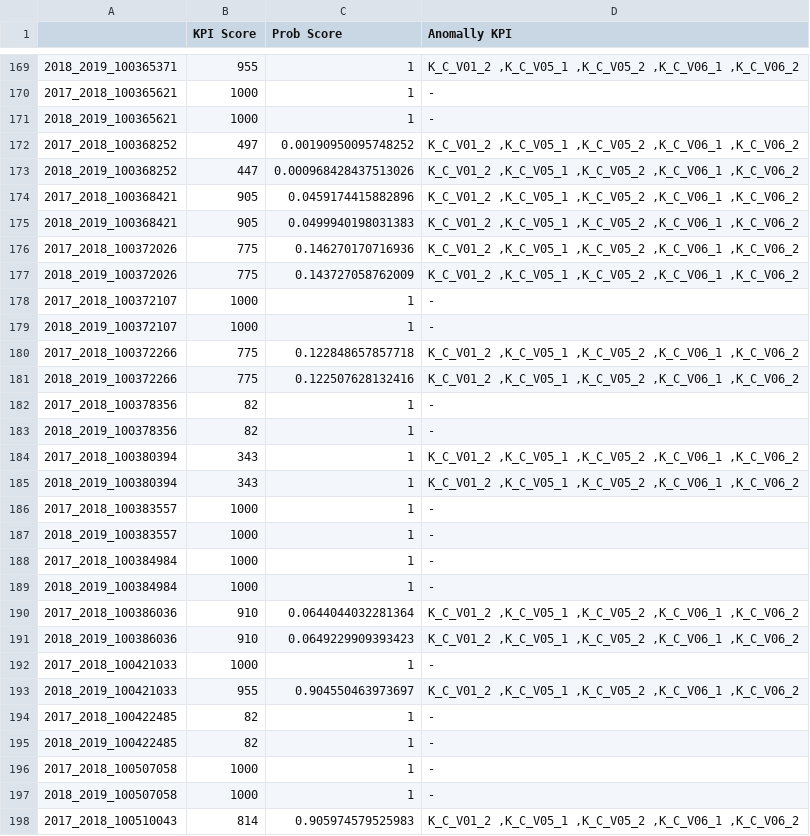
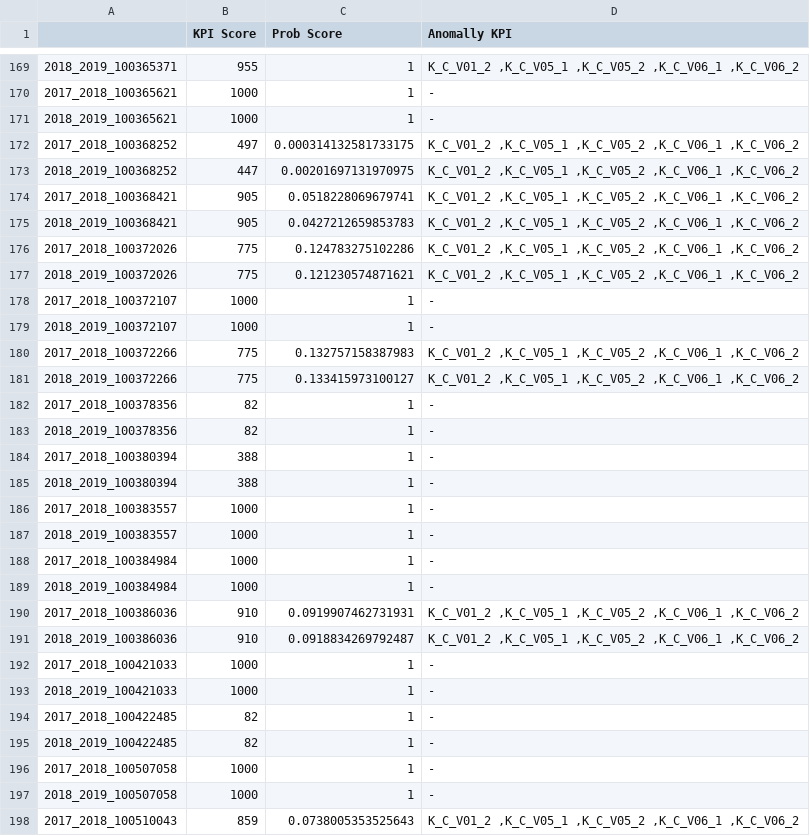
Before and after one commit to bayes-modeling/tfdbn, a CSV file: test.csv, drawn as a sheet; only a part is shown, gaps mark what is left out; the diff covers the shown part only.

Commit message:
fix bug preprocessing data

```diff
--- a/test.csv
+++ b/test.csv
@@ -171,16 +171,16 @@
 "2018_2019_100365621","1000","1","-"
-"2017_2018_100368252","497","0.00190950095748252","K_C_V01_2 ,K_C_V05_1 ,K_C_V05_2 ,K_C_V06_1 ,K_C_V06_2"
-"2018_2019_100368252","447","0.000968428437513026","K_C_V01_2 ,K_C_V05_1 ,K_C_V05_2 ,K_C_V06_1 ,K_C_V06_2"
-"2017_2018_100368421","905","0.0459174415882896","K_C_V01_2 ,K_C_V05_1 ,K_C_V05_2 ,K_C_V06_1 ,K_C_V06_2"
-"2018_2019_100368421","905","0.0499940198031383","K_C_V01_2 ,K_C_V05_1 ,K_C_V05_2 ,K_C_V06_1 ,K_C_V06_2"
-"2017_2018_100372026","775","0.146270170716936","K_C_V01_2 ,K_C_V05_1 ,K_C_V05_2 ,K_C_V06_1 ,K_C_V06_2"
-"2018_2019_100372026","775","0.143727058762009","K_C_V01_2 ,K_C_V05_1 ,K_C_V05_2 ,K_C_V06_1 ,K_C_V06_2"
+"2017_2018_100368252","497","0.000314132581733175","K_C_V01_2 ,K_C_V05_1 ,K_C_V05_2 ,K_C_V06_1 ,K_C_V06_2"
+"2018_2019_100368252","447","0.00201697131970975","K_C_V01_2 ,K_C_V05_1 ,K_C_V05_2 ,K_C_V06_1 ,K_C_V06_2"
+"2017_2018_100368421","905","0.0518228069679741","K_C_V01_2 ,K_C_V05_1 ,K_C_V05_2 ,K_C_V06_1 ,K_C_V06_2"
+"2018_2019_100368421","905","0.0427212659853783","K_C_V01_2 ,K_C_V05_1 ,K_C_V05_2 ,K_C_V06_1 ,K_C_V06_2"
+"2017_2018_100372026","775","0.124783275102286","K_C_V01_2 ,K_C_V05_1 ,K_C_V05_2 ,K_C_V06_1 ,K_C_V06_2"
+"2018_2019_100372026","775","0.121230574871621","K_C_V01_2 ,K_C_V05_1 ,K_C_V05_2 ,K_C_V06_1 ,K_C_V06_2"
 "2017_2018_100372107","1000","1","-"
 "2018_2019_100372107","1000","1","-"
-"2017_2018_100372266","775","0.122848657857718","K_C_V01_2 ,K_C_V05_1 ,K_C_V05_2 ,K_C_V06_1 ,K_C_V06_2"
-"2018_2019_100372266","775","0.122507628132416","K_C_V01_2 ,K_C_V05_1 ,K_C_V05_2 ,K_C_V06_1 ,K_C_V06_2"
+"2017_2018_100372266","775","0.132757158387983","K_C_V01_2 ,K_C_V05_1 ,K_C_V05_2 ,K_C_V06_1 ,K_C_V06_2"
+"2018_2019_100372266","775","0.133415973100127","K_C_V01_2 ,K_C_V05_1 ,K_C_V05_2 ,K_C_V06_1 ,K_C_V06_2"
 "2017_2018_100378356","82","1","-"
 "2018_2019_100378356","82","1","-"
-"2017_2018_100380394","343","1","K_C_V01_2 ,K_C_V05_1 ,K_C_V05_2 ,K_C_V06_1 ,K_C_V06_2"
-"2018_2019_100380394","343","1","K_C_V01_2 ,K_C_V05_1 ,K_C_V05_2 ,K_C_V06_1 ,K_C_V06_2"
+"2017_2018_100380394","388","1","-"
+"2018_2019_100380394","388","1","-"
 "2017_2018_100383557","1000","1","-"
@@ -189,6 +189,6 @@
 "2018_2019_100384984","1000","1","-"
-"2017_2018_100386036","910","0.0644044032281364","K_C_V01_2 ,K_C_V05_1 ,K_C_V05_2 ,K_C_V06_1 ,K_C_V06_2"
-"2018_2019_100386036","910","0.0649229909393423","K_C_V01_2 ,K_C_V05_1 ,K_C_V05_2 ,K_C_V06_1 ,K_C_V06_2"
+"2017_2018_100386036","910","0.0919907462731931","K_C_V01_2 ,K_C_V05_1 ,K_C_V05_2 ,K_C_V06_1 ,K_C_V06_2"
+"2018_2019_100386036","910","0.0918834269792487","K_C_V01_2 ,K_C_V05_1 ,K_C_V05_2 ,K_C_V06_1 ,K_C_V06_2"
 "2017_2018_100421033","1000","1","-"
-"2018_2019_100421033","955","0.904550463973697","K_C_V01_2 ,K_C_V05_1 ,K_C_V05_2 ,K_C_V06_1 ,K_C_V06_2"
+"2018_2019_100421033","1000","1","-"
 "2017_2018_100422485","82","1","-"
@@ -197,2 +197,2 @@
 "2018_2019_100507058","1000","1","-"
-"2017_2018_100510043","814","0.905974579525983","K_C_V01_2 ,K_C_V05_1 ,K_C_V05_2 ,K_C_V06_1 ,K_C_V06_2"
+"2017_2018_100510043","859","0.0738005353525643","K_C_V01_2 ,K_C_V05_1 ,K_C_V05_2 ,K_C_V06_1 ,K_C_V06_2"
```
Also changed, not shown: 125 edited cells elsewhere in this file, 5 other files.
